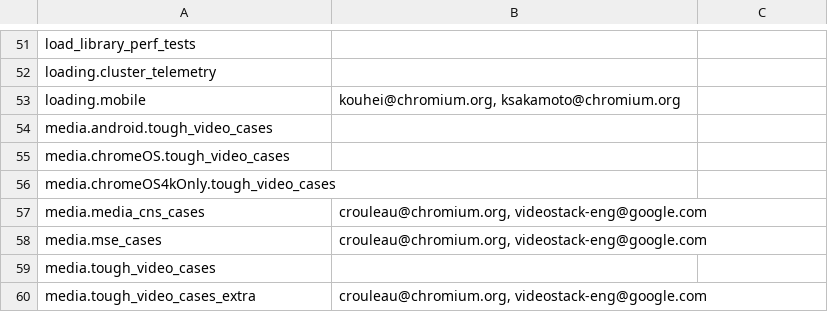
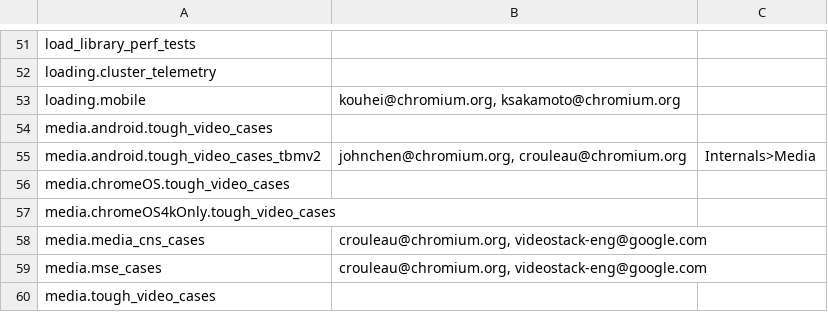
Before and after one commit to webrtc-uwp/chromium-tools, a CSV file: perf/benchmark.csv, drawn as a sheet; only a part is shown, gaps mark what is left out; the shorter side is filled out with more unchanged rows.

Commit message:
Port TBMv2-based media benchmark to Android
This is a continuation of porting media benchmarks to use TBMv2.
It allows using TBMv2 to collect power (using BattOr) and CPU time
metrics on Android devices, similar to what's already available
on desktop.

BUG=700160

Review-Url: https://codereview.chromium.org/2775883003
Cr-Original-Commit-Position: refs/heads/master@{#460781}
Cr-Mirrored-From: https://chromium.googlesource.com/chromium/src
Cr-Mirrored-Commit: 7cda4ca0bfbdb63159254a5b274833f5b091a9a0

```diff
--- a/perf/benchmark.csv
+++ b/perf/benchmark.csv
@@ -54,2 +54,3 @@ loading.mobile,"kouhei@chromium.org, ksakamoto@chromium.org",
 media.android.tough_video_cases,,
+media.android.tough_video_cases_tbmv2,"johnchen@chromium.org, crouleau@chromium.org",Internals>Media
 media.chromeOS.tough_video_cases,,
```
Also changed, not shown: 2 other files.
